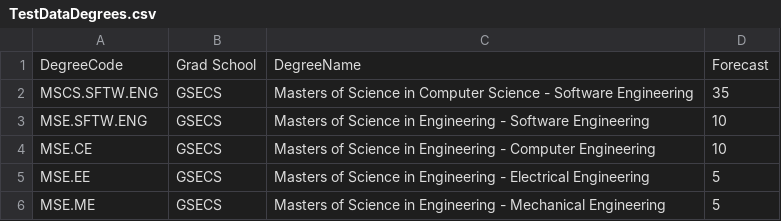
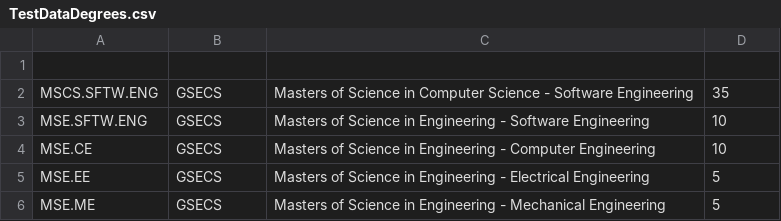
Before and after one commit to gcsh/Project-1-Group5, a CSV file: database/TestDataDegrees.csv, drawn as a sheet; the diff names each change by its address in the sheet, - before the commit and + after, or states it on an @@ line.

```diff
--- a/database/TestDataDegrees.csv
+++ b/database/TestDataDegrees.csv
-row 1: DegreeCode | Grad School | DegreeName | Forecast
+row 1: (empty)
```
Also changed, not shown: database/STU.DUMP.CSV, database/TestDataDegreePlanReq.csv, 8 other files.
